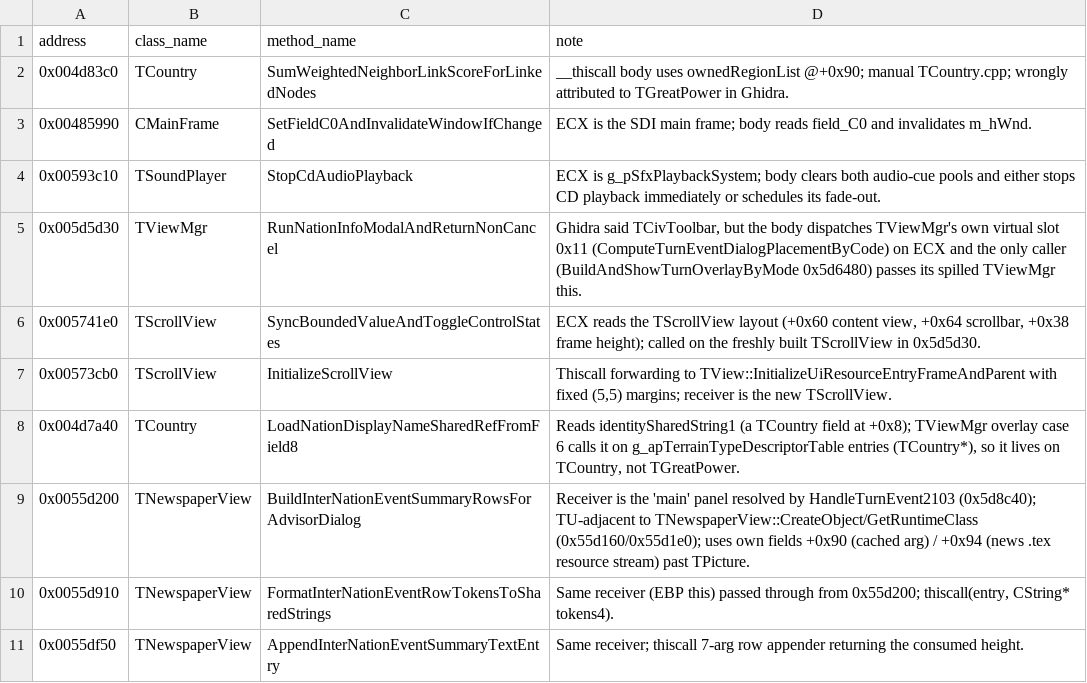
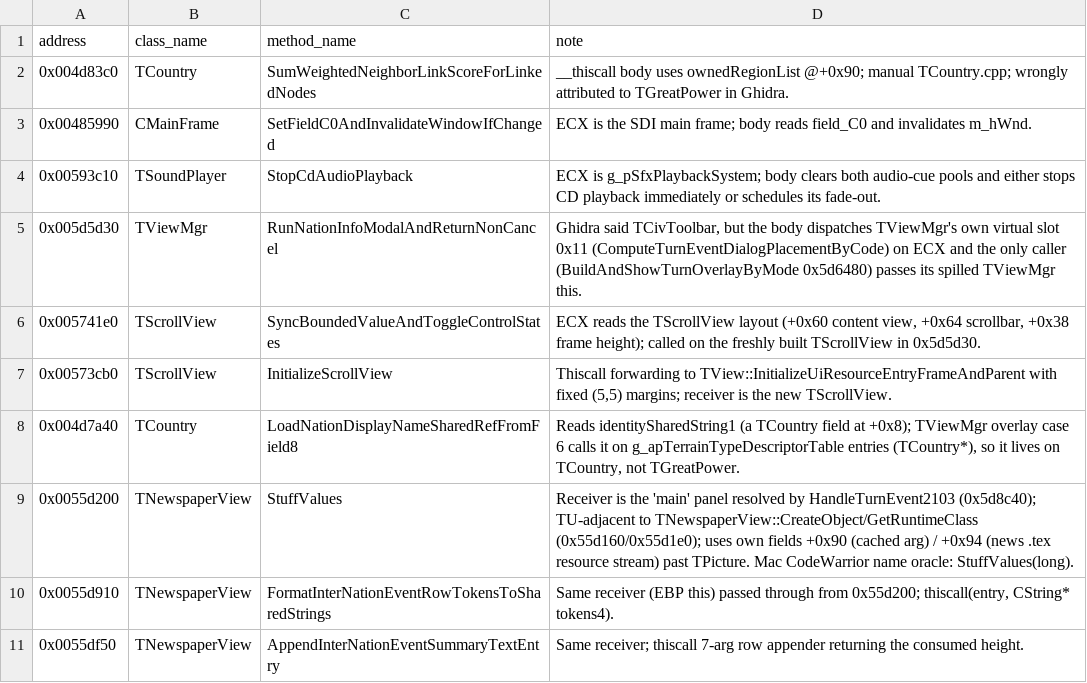
Before and after one commit to agluszak/imperialism-decomp, a CSV file: config/function_class_overrides.csv, drawn as a sheet; only a part is shown.

Commit message:
Type TextStyle color initialization
Replace seven byte-pointer reinterpret casts with direct COLORREF field initialization in the newspaper and army-info views. Apply the Mac CodeWarrior StuffValues identities while retaining Windows-proven parameter widths, updating declarations, callers, overrides, and curated metadata together.

Verified with Ghidra listings, stackcmp, 100% class vtables, exact class sizes, just agent-check, just precommit, and runtime 5/5. TArmyInfoView improves; accept TNewspaperView's 0.12pp raw typed-store variation under inconclusive structured triage.

```diff
--- a/config/function_class_overrides.csv
+++ b/config/function_class_overrides.csv
@@ -8,3 +8,3 @@ address|class_name|method_name|note
 0x004d7a40|TCountry|LoadNationDisplayNameSharedRefFromField8|Reads identitySharedString1 (a TCountry field at +0x8); TViewMgr overlay case 6 calls it on g_apTerrainTypeDescriptorTable entries (TCountry*), so it lives on TCountry, not TGreatPower.
-0x0055d200|TNewspaperView|BuildInterNationEventSummaryRowsForAdvisorDialog|Receiver is the 'main' panel resolved by HandleTurnEvent2103 (0x5d8c40); TU-adjacent to TNewspaperView::CreateObject/GetRuntimeClass (0x55d160/0x55d1e0); uses own fields +0x90 (cached arg) / +0x94 (news .tex resource stream) past TPicture.
+0x0055d200|TNewspaperView|StuffValues|Receiver is the 'main' panel resolved by HandleTurnEvent2103 (0x5d8c40); TU-adjacent to TNewspaperView::CreateObject/GetRuntimeClass (0x55d160/0x55d1e0); uses own fields +0x90 (cached arg) / +0x94 (news .tex resource stream) past TPicture. Mac CodeWarrior name oracle: StuffValues(long).
 0x0055d910|TNewspaperView|FormatInterNationEventRowTokensToSharedStrings|Same receiver (EBP this) passed through from 0x55d200; thiscall(entry, CString* tokens4).
```
Also changed, not shown: 8 other files.
